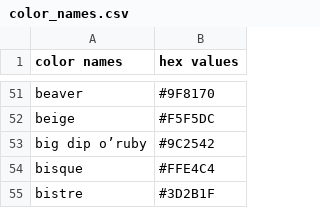
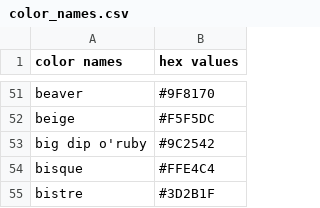
Before and after one commit to robgon-art/GANshare, a CSV file: color_names.csv, drawn as a sheet; only a part is shown, gaps mark what is left out; the diff names each change by its address in the sheet, - before the commit and + after, or states it on an @@ line.

Commit message:
Update color_names.csv

```diff
--- a/color_names.csv
+++ b/color_names.csv
-A53 (color names): big dip o’ruby
+A53 (color names): big dip o'ruby
```
